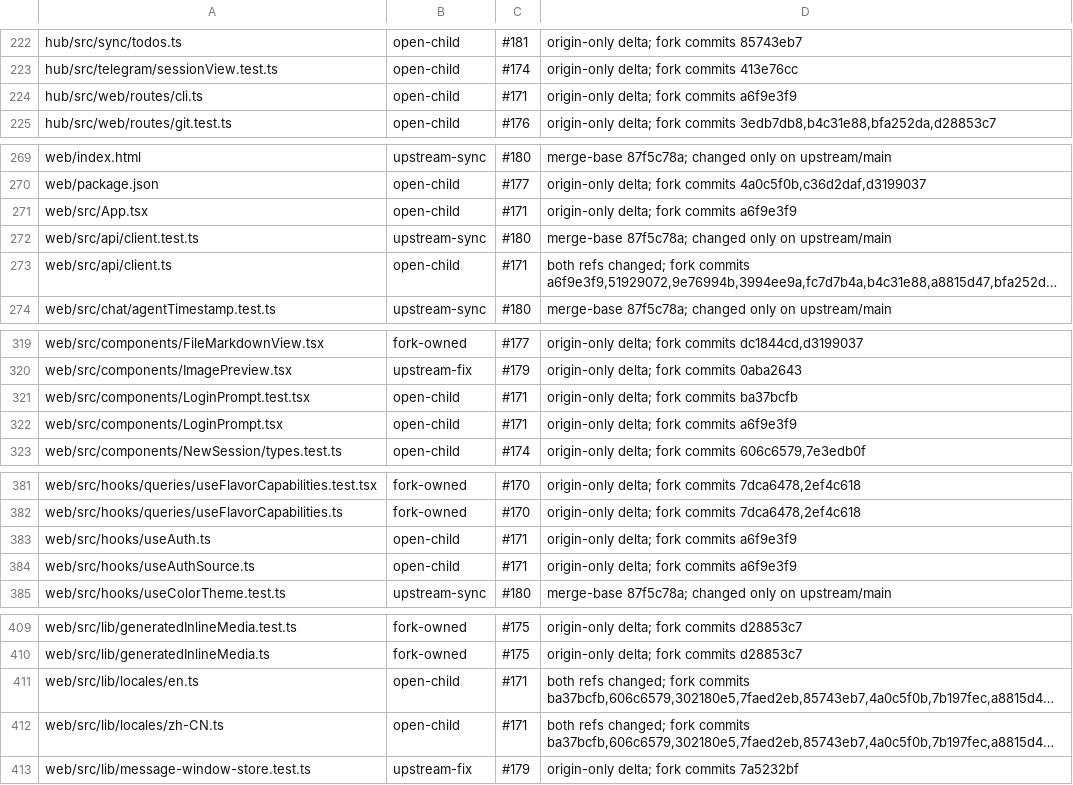
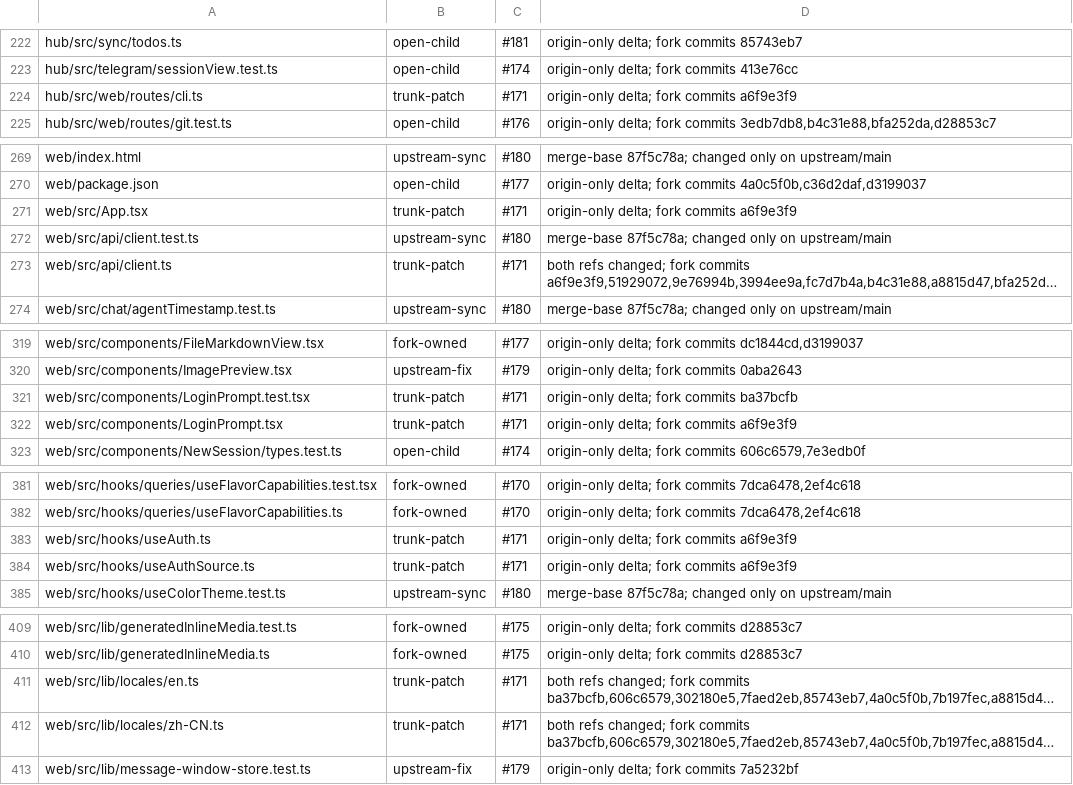
Before and after one commit to mouriya-s-lab/hapi, a TSV file: fork-features/ownership.tsv, drawn as a sheet; only a part is shown, gaps mark what is left out; long unchanged cells end in …; the diff covers the shown part only; the diff names each change by its address in the sheet, - before the commit and + after, or states it on an @@ line.

```diff
--- a/fork-features/ownership.tsv
+++ b/fork-features/ownership.tsv
-B224: open-child
+B224: trunk-patch
-B271: open-child
+B271: trunk-patch
-B273: open-child
+B273: trunk-patch
-B321:B322: open-child
+B321:B322: trunk-patch
-B383:B384: open-child
+B383:B384: trunk-patch
-B411:B412: open-child
+B411:B412: trunk-patch
```
Also changed, not shown: 15 edited cells elsewhere in this file, 2 other files.
